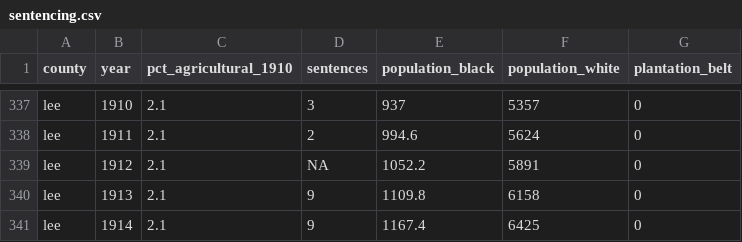
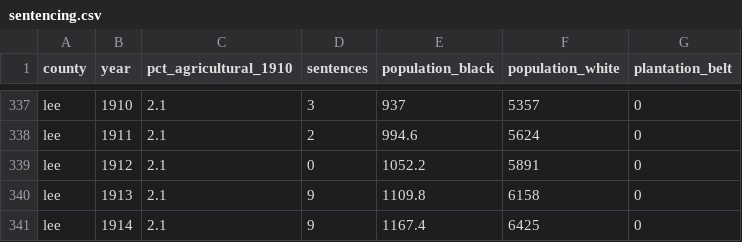
Before and after one commit to ConnorDonegan/convict-leasing, a CSV file: data/sentencing.csv, drawn as a sheet; only a part is shown, gaps mark what is left out.

```diff
--- a/data/sentencing.csv
+++ b/data/sentencing.csv
@@ -338,3 +338,3 @@ lee,1910,2.1,3,937,5357,0
 lee,1911,2.1,2,994.6,5624,0
-lee,1912,2.1,NA,1052.2,5891,0
+lee,1912,2.1,0,1052.2,5891,0
 lee,1913,2.1,9,1109.8,6158,0
```
Also changed, not shown: 21 other files.
